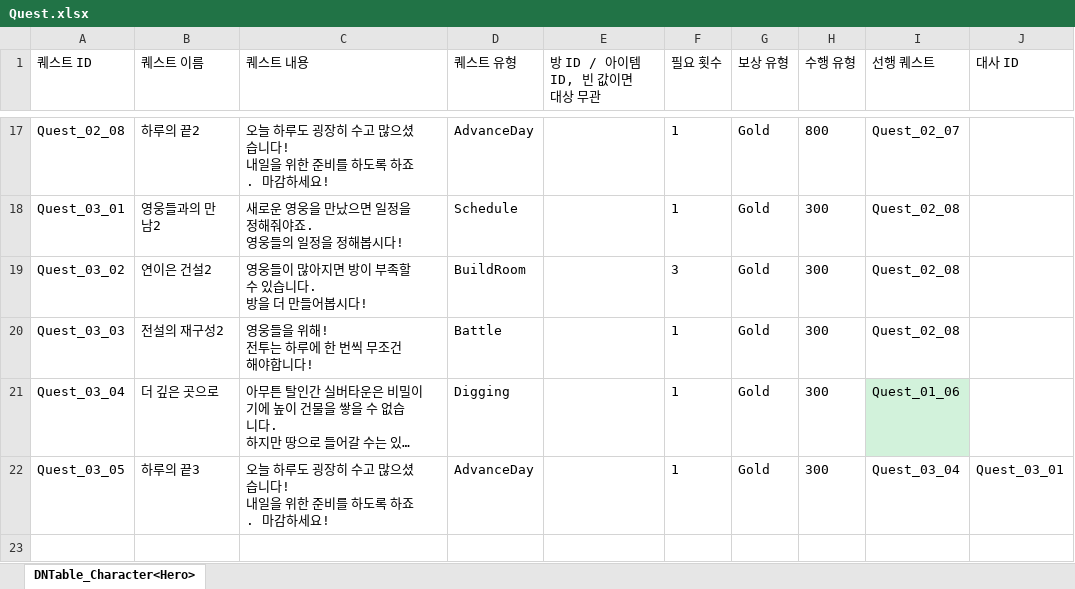
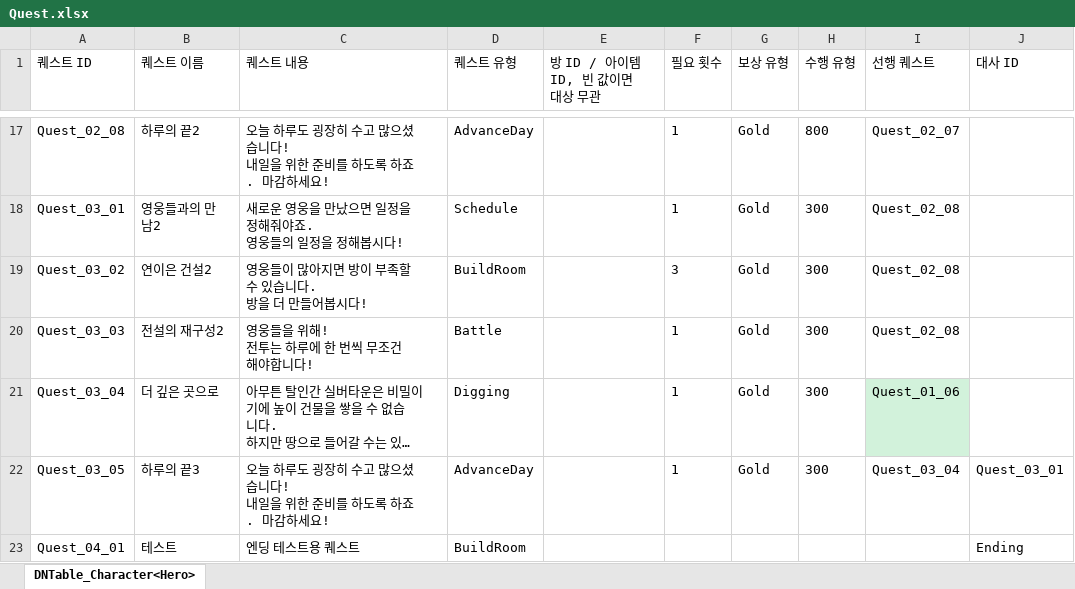
Before and after one commit to OZ-ACE/ACE, an Excel workbook: JsonConverter/ExcelFiles/Quest.xlsx, sheet DNTable_Character<Hero>, drawn as a sheet; only a part is shown, gaps mark what is left out; long unchanged cells end in …; values as stored, in another font and other column widths than the file's, no borders; the diff names each change by its address in the sheet, - before the commit and + after, or states it on an @@ line.

```diff
--- a/JsonConverter/ExcelFiles/Quest.xlsx (sheet DNTable_Character<Hero>)
+++ b/JsonConverter/ExcelFiles/Quest.xlsx (sheet DNTable_Character<Hero>)
+row 23: Quest_04_01 | 테스트 | 엔딩 테스트용 퀘스트 | BuildRoom |  |  |  |  |  | Ending
```
Also changed, not shown: JsonConverter/ExcelFiles/BattleConfig.xlsx, JsonConverter/ExcelFiles/Dialogue.xlsx, 17 other files.
